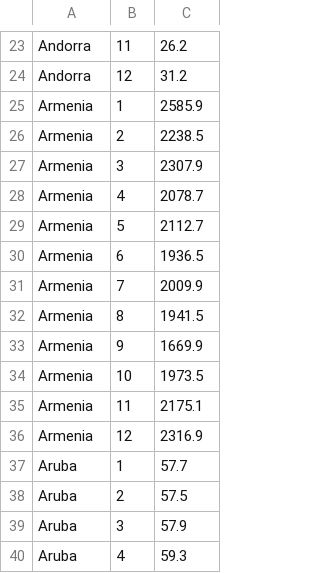
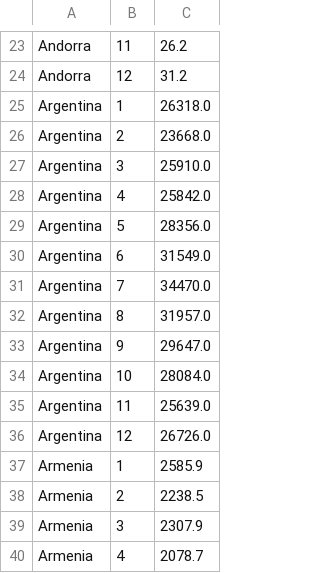
Before and after one commit to dkobak/excess-mortality, a CSV file: baselines.csv, drawn as a sheet; only a part is shown, gaps mark what is left out; the shorter side is filled out with more unchanged rows.

Commit message:
WMD data update

```diff
--- a/baselines.csv
+++ b/baselines.csv
@@ -24,2 +24,14 @@ Andorra, 11, 26.2
 Andorra, 12, 31.2
+Argentina, 1, 26318.0
+Argentina, 2, 23668.0
+Argentina, 3, 25910.0
+Argentina, 4, 25842.0
+Argentina, 5, 28356.0
+Argentina, 6, 31549.0
+Argentina, 7, 34470.0
+Argentina, 8, 31957.0
+Argentina, 9, 29647.0
+Argentina, 10, 28084.0
+Argentina, 11, 25639.0
+Argentina, 12, 26726.0
 Armenia, 1, 2585.9
```
Also changed, not shown: 5 other files.
